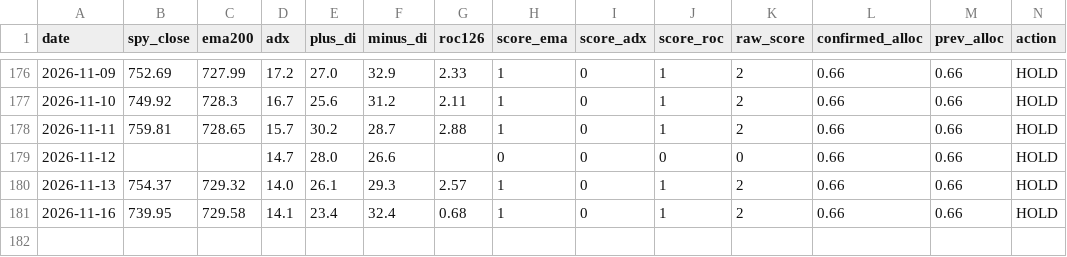
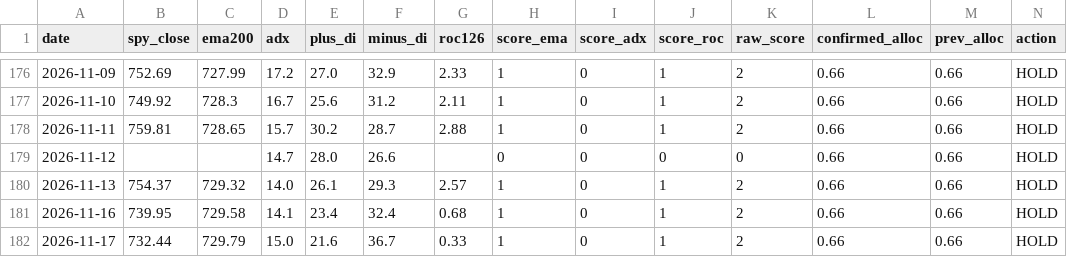
Before and after one commit to fernandoba7-byte/sp500-trend-strategy, a CSV file: data/signal_log.csv, drawn as a sheet; only a part is shown, gaps mark what is left out.

Commit message:
Signal update 2026-11-18

```diff
--- a/data/signal_log.csv
+++ b/data/signal_log.csv
@@ -181 +181,2 @@ date,spy_close,ema200,adx,plus_di,minus_di,roc126,score_ema,score_adx,score_roc,
 2026-11-16,739.95,729.58,14.1,23.4,32.4,0.68,1,0,1,2,0.66,0.66,HOLD
+2026-11-17,732.44,729.79,15.0,21.6,36.7,0.33,1,0,1,2,0.66,0.66,HOLD
```
Also changed, not shown: 2 other files.
